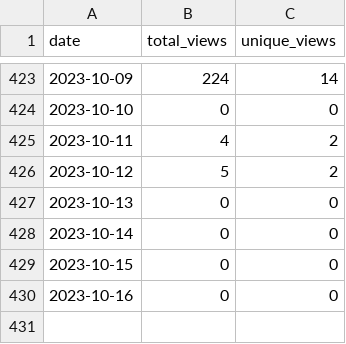
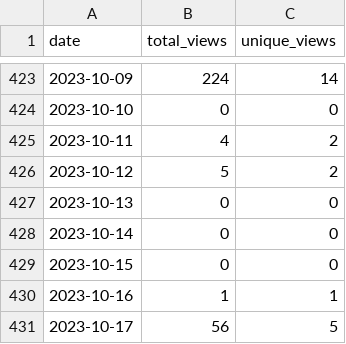
Before and after one commit to wumphlett/COMP-3220, a CSV file: .traffic/views.csv, drawn as a sheet; only a part is shown, gaps mark what is left out.

Commit message:
Updating repository traffic

```diff
--- a/.traffic/views.csv
+++ b/.traffic/views.csv
@@ -429,2 +429,3 @@ date,total_views,unique_views
 2023-10-15,0,0
-2023-10-16,0,0
+2023-10-16,1,1
+2023-10-17,56,5
```
Also changed, not shown: .traffic/clones.csv, 3 other files.
